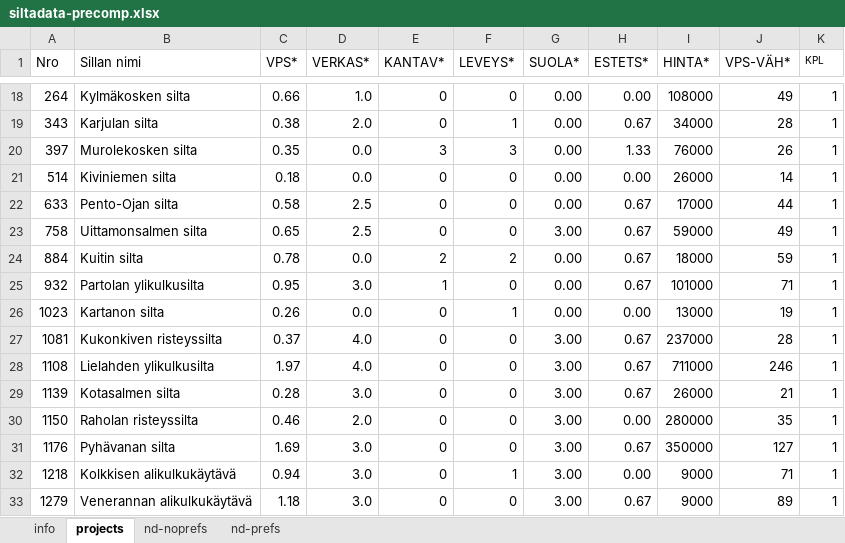
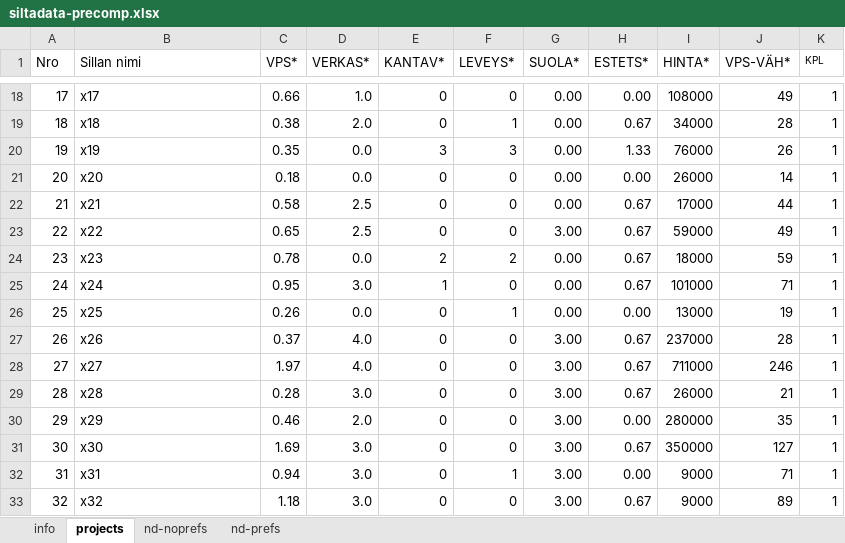
Before and after one commit to tommite/pub-pf-project-preferences, an Excel workbook: siltadata-precomp.xlsx, sheet projects, drawn as a sheet; only a part is shown, gaps mark what is left out; values as stored, in another font and other column widths than the file's, no borders; the diff covers the shown part only; the diff names each change by its address in the sheet, - before the commit and + after, or states it on an @@ line.

```diff
--- a/siltadata-precomp.xlsx (sheet projects)
+++ b/siltadata-precomp.xlsx (sheet projects)
-A18 (Nro): 264
+A18 (Nro): 17
-B18 (Sillan nimi): Kylmäkosken silta
+B18 (Sillan nimi): x17
-A19 (Nro): 343
+A19 (Nro): 18
-B19 (Sillan nimi): Karjulan silta
+B19 (Sillan nimi): x18
-A20 (Nro): 397
+A20 (Nro): 19
-B20 (Sillan nimi): Murolekosken silta
+B20 (Sillan nimi): x19
-A21 (Nro): 514
+A21 (Nro): 20
-B21 (Sillan nimi): Kiviniemen silta
+B21 (Sillan nimi): x20
-A22 (Nro): 633
+A22 (Nro): 21
-B22 (Sillan nimi): Pento-Ojan silta
+B22 (Sillan nimi): x21
-A23 (Nro): 758
+A23 (Nro): 22
-B23 (Sillan nimi): Uittamonsalmen silta
+B23 (Sillan nimi): x22
-A24 (Nro): 884
+A24 (Nro): 23
-B24 (Sillan nimi): Kuitin silta
+B24 (Sillan nimi): x23
-A25 (Nro): 932
+A25 (Nro): 24
-B25 (Sillan nimi): Partolan ylikulkusilta
+B25 (Sillan nimi): x24
-A26 (Nro): 1023
+A26 (Nro): 25
-B26 (Sillan nimi): Kartanon silta
+B26 (Sillan nimi): x25
-A27 (Nro): 1081
+A27 (Nro): 26
-B27 (Sillan nimi): Kukonkiven risteyssilta
+B27 (Sillan nimi): x26
-A28 (Nro): 1108
+A28 (Nro): 27
-B28 (Sillan nimi): Lielahden ylikulkusilta
+B28 (Sillan nimi): x27
-A29 (Nro): 1139
+A29 (Nro): 28
-B29 (Sillan nimi): Kotasalmen silta
+B29 (Sillan nimi): x28
-A30 (Nro): 1150
+A30 (Nro): 29
-B30 (Sillan nimi): Raholan risteyssilta
+B30 (Sillan nimi): x29
-A31 (Nro): 1176
+A31 (Nro): 30
-B31 (Sillan nimi): Pyhävanan silta
+B31 (Sillan nimi): x30
-A32 (Nro): 1218
+A32 (Nro): 31
-B32 (Sillan nimi): Kolkkisen alikulkukäytävä
+B32 (Sillan nimi): x31
-A33 (Nro): 1279
+A33 (Nro): 32
-B33 (Sillan nimi): Venerannan alikulkukäytävä
+B33 (Sillan nimi): x32
```
Also changed, not shown: 60 edited cells elsewhere in this sheet, sheet nd-prefs, sheet nd-noprefs, 1 other file.
